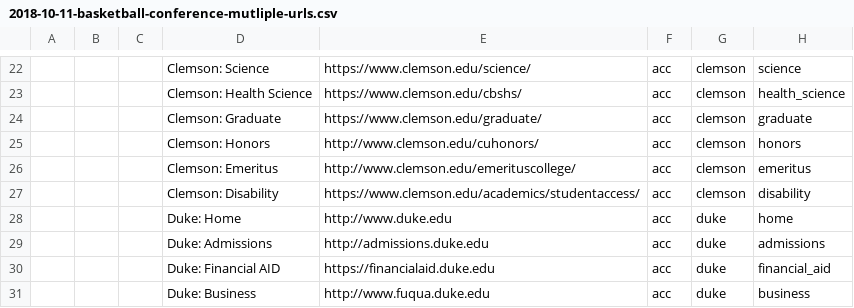
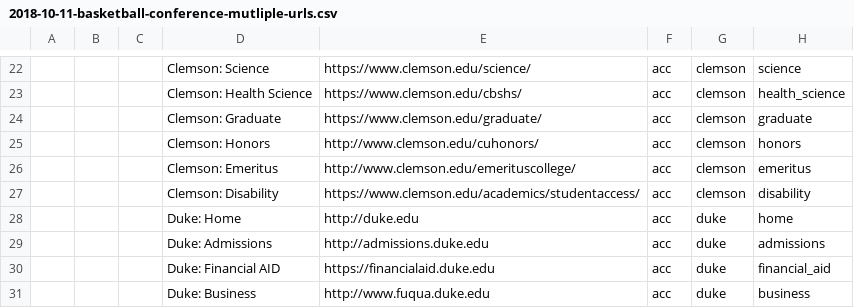
Before and after one commit to opena11y/fae-auditor, a CSV file: faeAuditor/auditData/2018-10-11-basketball-conference-mutliple-urls.csv, drawn as a sheet; only a part is shown, gaps mark what is left out.

```diff
--- a/faeAuditor/auditData/2018-10-11-basketball-conference-mutliple-urls.csv
+++ b/faeAuditor/auditData/2018-10-11-basketball-conference-mutliple-urls.csv
@@ -27,3 +27,3 @@
 "","","","Clemson: Disability","https://www.clemson.edu/academics/studentaccess/","acc","clemson","disability"
-"","","","Duke: Home","http://www.duke.edu","acc","duke","home"
+"","","","Duke: Home","http://duke.edu","acc","duke","home"
 "","","","Duke: Admissions","http://admissions.duke.edu","acc","duke","admissions"
```
Also changed, not shown: 1 other file.
